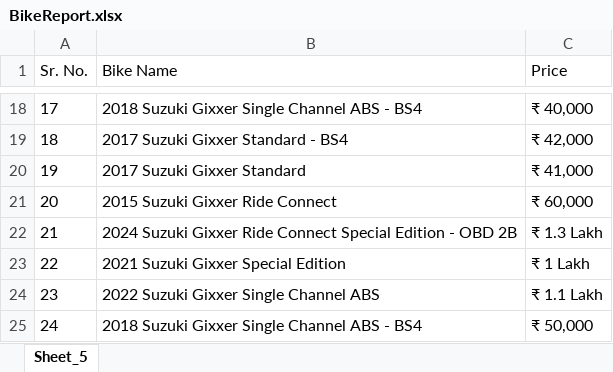
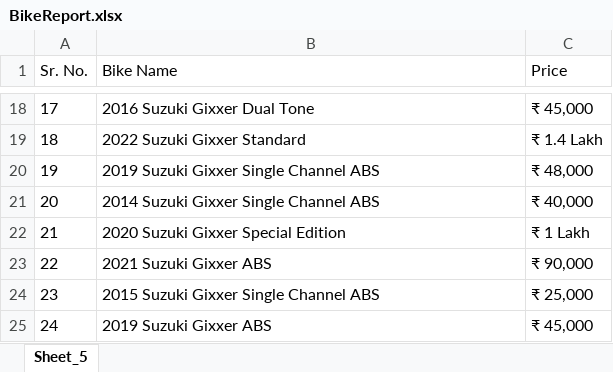
Before and after one commit to parthjawalescoeit-eng/IdentifyingBikes, an Excel workbook: ExcelData/BikeReport.xlsx, sheet Sheet_5, drawn as a sheet; only a part is shown, gaps mark what is left out; values as stored, in another font and other column widths than the file's, no borders; the diff covers the shown part only; the diff names each change by its address in the sheet, - before the commit and + after, or states it on an @@ line.

```diff
--- a/ExcelData/BikeReport.xlsx (sheet Sheet_5)
+++ b/ExcelData/BikeReport.xlsx (sheet Sheet_5)
-B18 (Bike Name): 2018 Suzuki Gixxer Single Channel ABS - BS4
+B18 (Bike Name): 2016 Suzuki Gixxer Dual Tone
-C18 (Price): ₹ 40,000
+C18 (Price): ₹ 45,000
-B19 (Bike Name): 2017 Suzuki Gixxer Standard - BS4
+B19 (Bike Name): 2022 Suzuki Gixxer Standard
-C19 (Price): ₹ 42,000
+C19 (Price): ₹ 1.4 Lakh
-B20 (Bike Name): 2017 Suzuki Gixxer Standard
+B20 (Bike Name): 2019 Suzuki Gixxer Single Channel ABS
-C20 (Price): ₹ 41,000
+C20 (Price): ₹ 48,000
-B21 (Bike Name): 2015 Suzuki Gixxer Ride Connect
+B21 (Bike Name): 2014 Suzuki Gixxer Single Channel ABS
-C21 (Price): ₹ 60,000
+C21 (Price): ₹ 40,000
-B22 (Bike Name): 2024 Suzuki Gixxer Ride Connect Special Edition - OBD 2B
+B22 (Bike Name): 2020 Suzuki Gixxer Special Edition
-C22 (Price): ₹ 1.3 Lakh
+C22 (Price): ₹ 1 Lakh
-B23 (Bike Name): 2021 Suzuki Gixxer Special Edition
+B23 (Bike Name): 2021 Suzuki Gixxer ABS
-C23 (Price): ₹ 1 Lakh
+C23 (Price): ₹ 90,000
-B24 (Bike Name): 2022 Suzuki Gixxer Single Channel ABS
+B24 (Bike Name): 2015 Suzuki Gixxer Single Channel ABS
-C24 (Price): ₹ 1.1 Lakh
+C24 (Price): ₹ 25,000
-B25 (Bike Name): 2018 Suzuki Gixxer Single Channel ABS - BS4
+B25 (Bike Name): 2019 Suzuki Gixxer ABS
-C25 (Price): ₹ 50,000
+C25 (Price): ₹ 45,000
```
Also changed, not shown: 32 edited cells elsewhere in this sheet, 10 other files.
